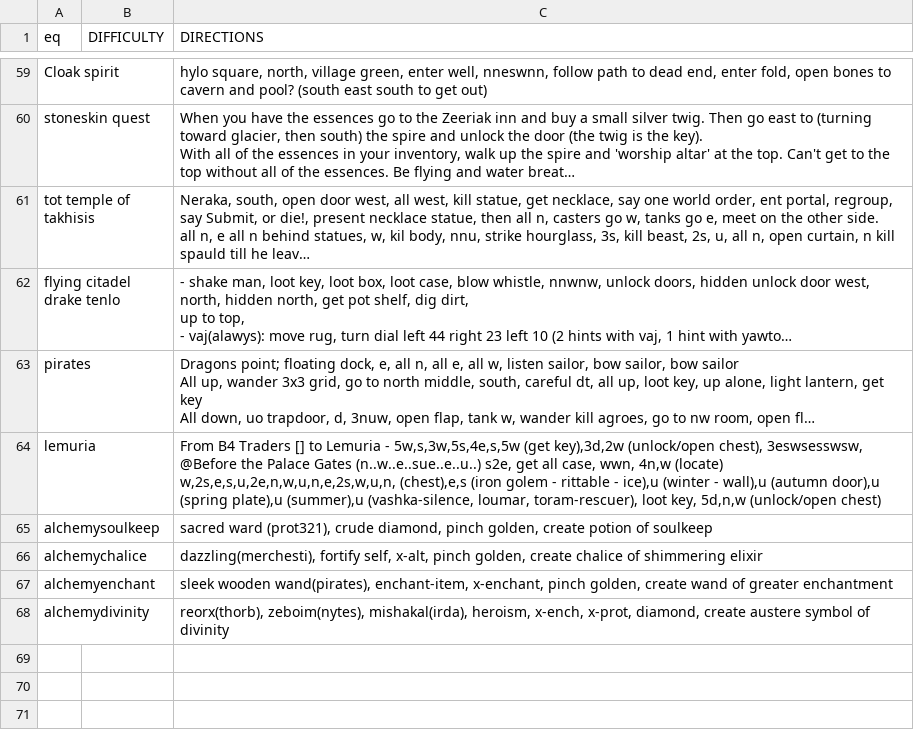
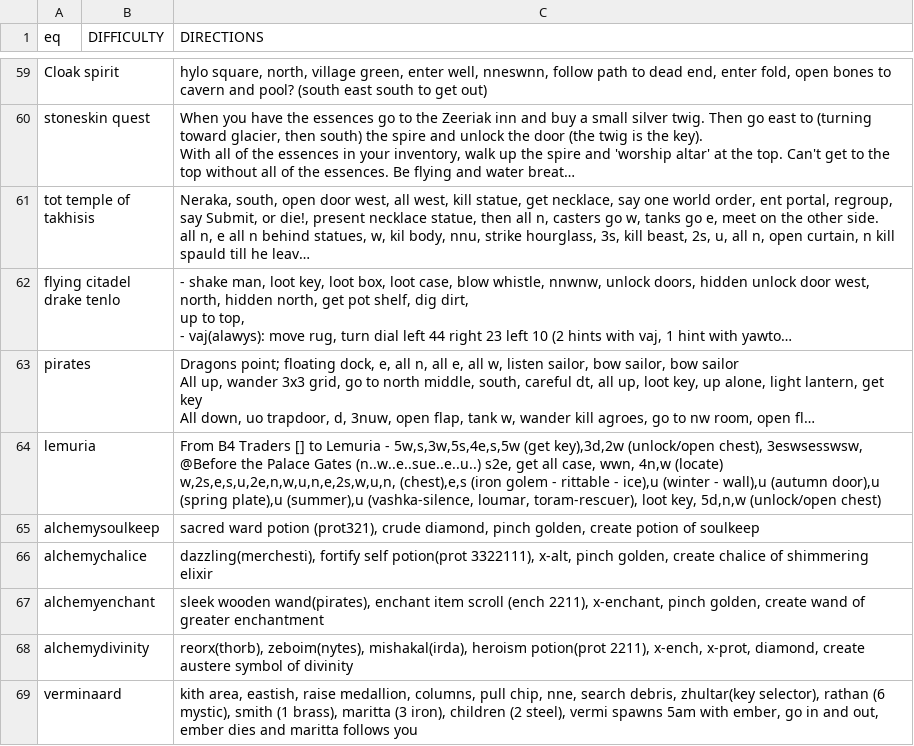
Before and after one commit to wanfamilia/arcticbots, a CSV file: arctic-zones.csv, drawn as a sheet; only a part is shown, gaps mark what is left out; long unchanged cells end in …; the diff names each change by its address in the sheet, - before the commit and + after, or states it on an @@ line.

```diff
--- a/arctic-zones.csv
+++ b/arctic-zones.csv
-C65 (DIRECTIONS): sacred ward (prot321), crude…
+C65 (DIRECTIONS): sacred ward potion (prot321), crude…
-C66 (DIRECTIONS): dazzling(merchesti), fortify self, x-alt, pinch…
+C66 (DIRECTIONS): dazzling(merchesti), fortify self potion(prot 3322111), x-alt, pinch…
-C67 (DIRECTIONS): …wooden wand(pirates), enchant-item, x-enchant, pinch…
+C67 (DIRECTIONS): …wooden wand(pirates), enchant item scroll (ench 2211), x-enchant, pinch…
-C68 (DIRECTIONS): …zeboim(nytes), mishakal(irda), heroism, x-ench, x-prot,…
+C68 (DIRECTIONS): …zeboim(nytes), mishakal(irda), heroism potion(prot 2211), x-ench, x-prot,…
+row 69: verminaard |  | kith area, eastish, raise medallion, columns, pull chip, nne, search debris, zhultar(key selector), rathan (6 mystic), smith (1 brass), maritta (3 iron), children (2 steel), vermi spawns 5am with ember, go in and out, ember dies and maritta follows you
```
Also changed, not shown: 4 other files.
